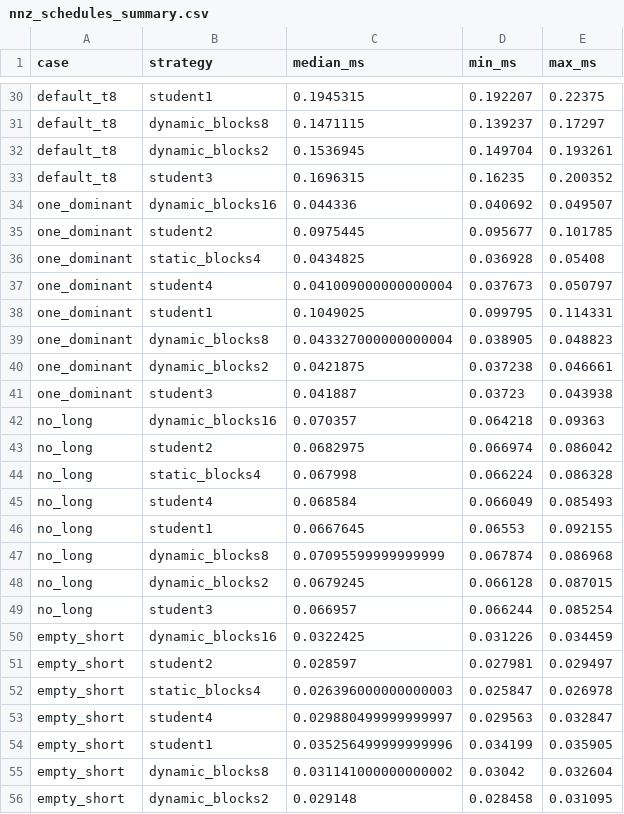
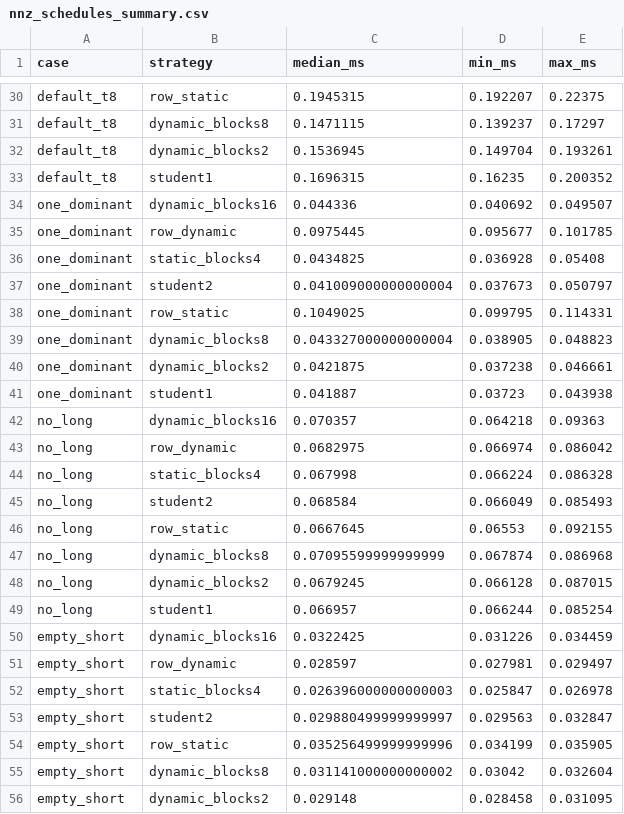
Before and after one commit to lsy999999999/compute_together, a CSV file: experiments/nnz_schedules_summary.csv, drawn as a sheet; only a part is shown, gaps mark what is left out; the diff covers the shown part only; the diff names each change by its address in the sheet, - before the commit and + after, or states it on an @@ line.

```diff
--- a/experiments/nnz_schedules_summary.csv
+++ b/experiments/nnz_schedules_summary.csv
-B30 (strategy): student1
+B30 (strategy): row_static
-B33 (strategy): student3
+B33 (strategy): student1
-B35 (strategy): student2
+B35 (strategy): row_dynamic
-B37 (strategy): student4
+B37 (strategy): student2
-B38 (strategy): student1
+B38 (strategy): row_static
-B41 (strategy): student3
+B41 (strategy): student1
-B43 (strategy): student2
+B43 (strategy): row_dynamic
-B45 (strategy): student4
+B45 (strategy): student2
-B46 (strategy): student1
+B46 (strategy): row_static
-B49 (strategy): student3
+B49 (strategy): student1
-B51 (strategy): student2
+B51 (strategy): row_dynamic
-B53 (strategy): student4
+B53 (strategy): student2
-B54 (strategy): student1
+B54 (strategy): row_static
```
Also changed, not shown: 27 edited cells elsewhere in this file, experiments/nnz_schedules_raw.csv, report/measurements_raw.csv, 14 other files.
